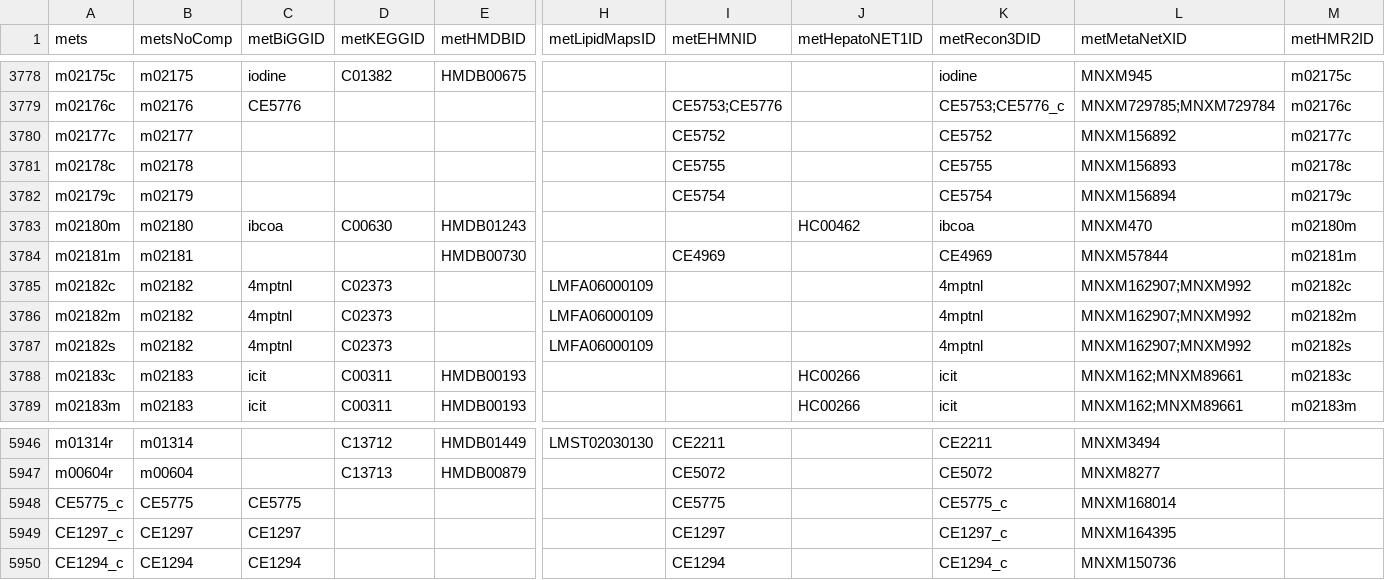
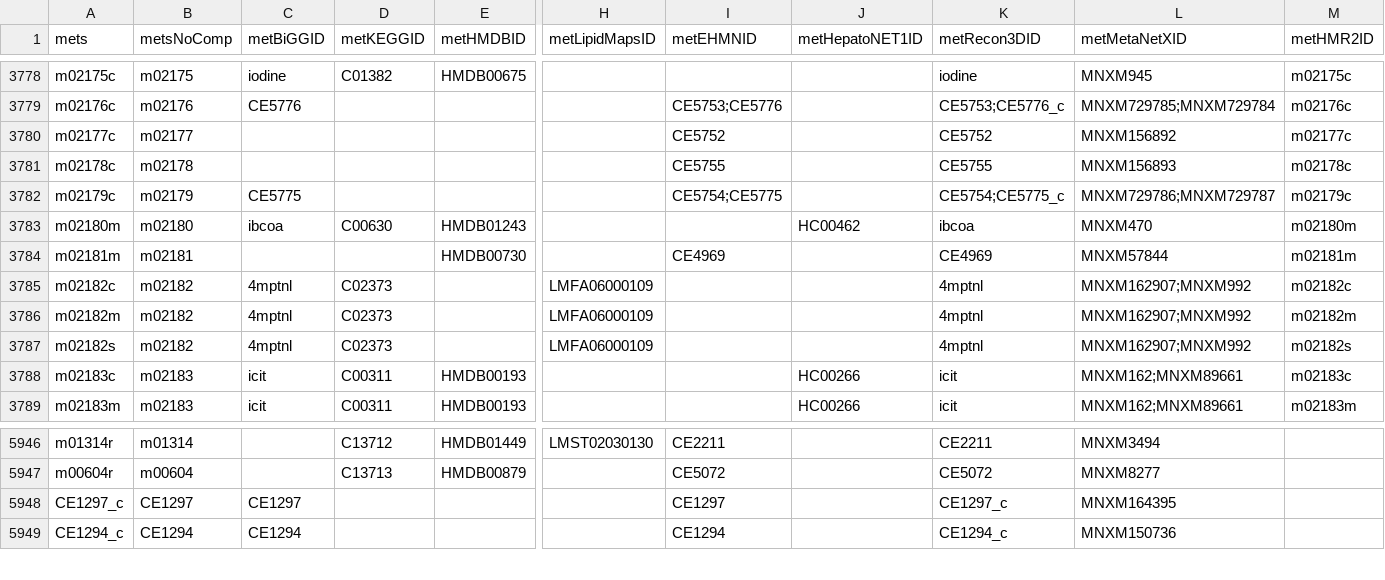
Before and after one commit to SysBioChalmers/Human-GEM, a TSV file: data/annotation/metabolites.tsv, drawn as a sheet; only a part is shown, gaps mark what is left out; rows hold the shown columns only; the diff names each change by its address in the sheet, - before the commit and + after, or states it on an @@ line.

Commit message:
feat: merge duplicated iso-A2E(9-cis) metabolite

```diff
--- a/data/annotation/metabolites.tsv
+++ b/data/annotation/metabolites.tsv
-C3782 (metBiGGID): (empty)
+C3782 (metBiGGID): CE5775
-I3782 (metEHMNID): CE5754
+I3782 (metEHMNID): CE5754;CE5775
-K3782 (metRecon3DID): CE5754
+K3782 (metRecon3DID): CE5754;CE5775_c
-L3782 (metMetaNetXID): MNXM156894
+L3782 (metMetaNetXID): MNXM729786;MNXM729787
-row 5948: CE5775_c | CE5775 | CE5775 |  |  |  | CE5775 |  | CE5775_c | MNXM168014
```
Also changed, not shown: 2 other files.
